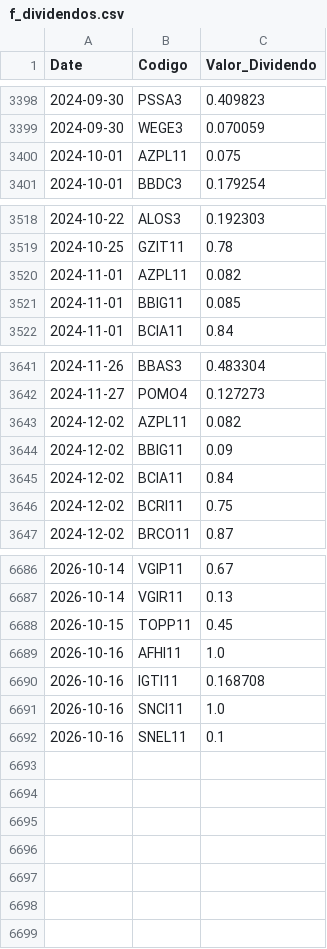
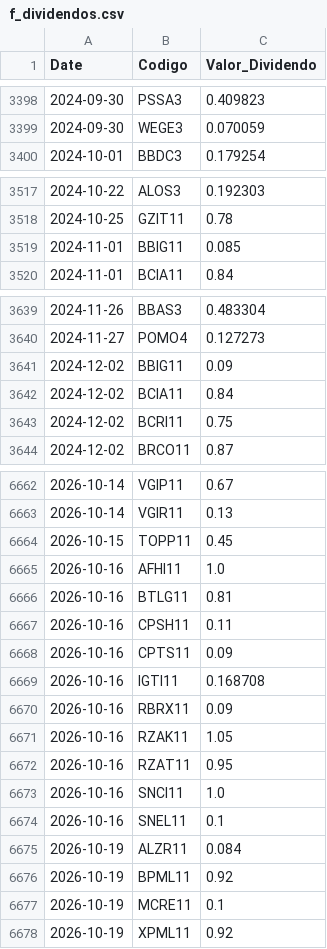
Before and after one commit to GabrielSantos15/brazilian-market-analytics, a CSV file: dados/f_dividendos.csv, drawn as a sheet; only a part is shown, gaps mark what is left out; the diff covers the shown part only.

```diff
--- a/dados/f_dividendos.csv
+++ b/dados/f_dividendos.csv
@@ -3399,3 +3399,2 @@ Date,Codigo,Valor_Dividendo
 2024-09-30,WEGE3,0.070059
-2024-10-01,AZPL11,0.075
 2024-10-01,BBDC3,0.179254
@@ -3519,3 +3518,2 @@ Date,Codigo,Valor_Dividendo
 2024-10-25,GZIT11,0.78
-2024-11-01,AZPL11,0.082
 2024-11-01,BBIG11,0.085
@@ -3642,3 +3640,2 @@ Date,Codigo,Valor_Dividendo
 2024-11-27,POMO4,0.127273
-2024-12-02,AZPL11,0.082
 2024-12-02,BBIG11,0.09
@@ -6689,4 +6665,14 @@ Date,Codigo,Valor_Dividendo
 2026-10-16,AFHI11,1.0
+2026-10-16,BTLG11,0.81
+2026-10-16,CPSH11,0.11
+2026-10-16,CPTS11,0.09
 2026-10-16,IGTI11,0.168708
+2026-10-16,RBRX11,0.09
+2026-10-16,RZAK11,1.05
+2026-10-16,RZAT11,0.95
 2026-10-16,SNCI11,1.0
 2026-10-16,SNEL11,0.1
+2026-10-19,ALZR11,0.084
+2026-10-19,BPML11,0.92
+2026-10-19,MCRE11,0.1
+2026-10-19,XPML11,0.92
```
Also changed, not shown: 21 removed rows elsewhere in this file, 2 other files.
